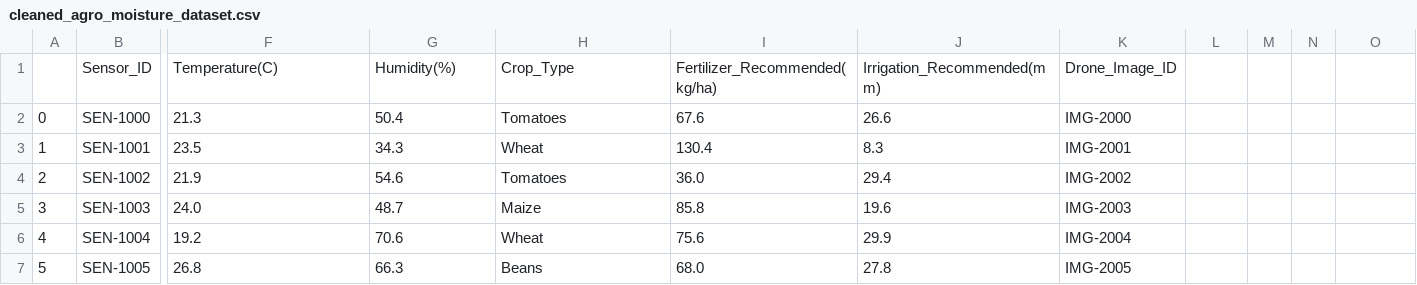
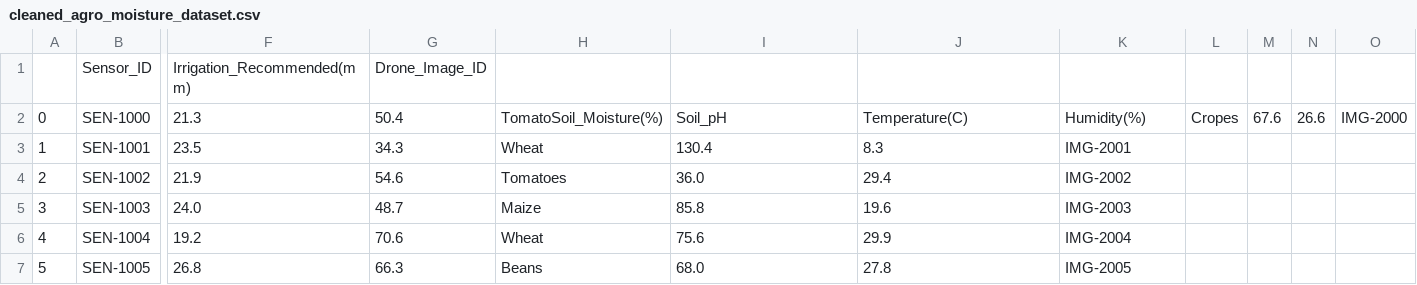
Before and after one commit to Noah-Ian/SW-ML-55, a CSV file: cleaned_agro_moisture_dataset.csv, drawn as a sheet; only a part is shown, gaps mark what is left out; removed rows and columns are numbered as before the commit, all else as after; rows hold the shown columns only; the diff names each change by its address in the sheet, - before the commit and + after, or states it on an @@ line.

```diff
--- a/cleaned_agro_moisture_dataset.csv
+++ b/cleaned_agro_moisture_dataset.csv
-row 1:  | Sensor_ID | Temperature(C) | Humidity(%) | Crop_Type | Fertilizer_Recommended(kg/ha) | Irrigation_Recommended(mm) | Drone_Image_ID
+row 1:  | Sensor_ID | Irrigation_Recommended(mm) | Drone_Image_ID
-H2: Tomatoes
+H2: TomatoSoil_Moisture(%)
-I2: 67.6
+I2: Soil_pH
-J2: 26.6
+J2: Temperature(C)
-K2: IMG-2000
+K2: Humidity(%)
-L2: (empty)
+L2: Cropes
-M2: (empty)
+M2: 67.6
-N2: (empty)
+N2: 26.6
-O2: (empty)
+O2: IMG-2000
```
Also changed, not shown: 13 other files.
